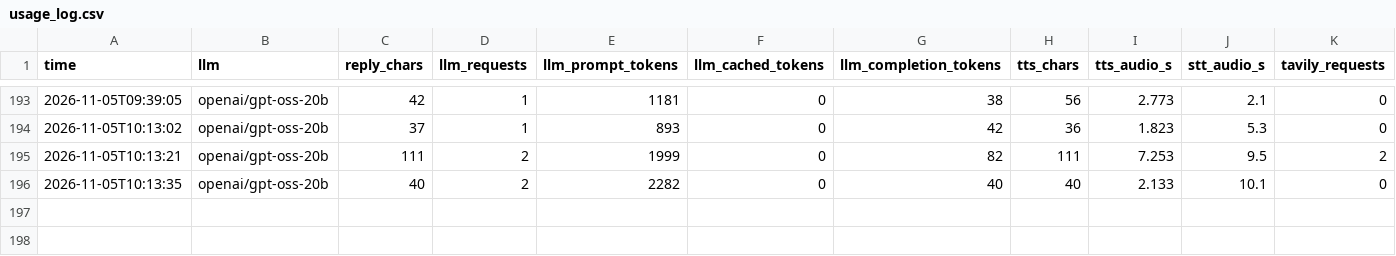
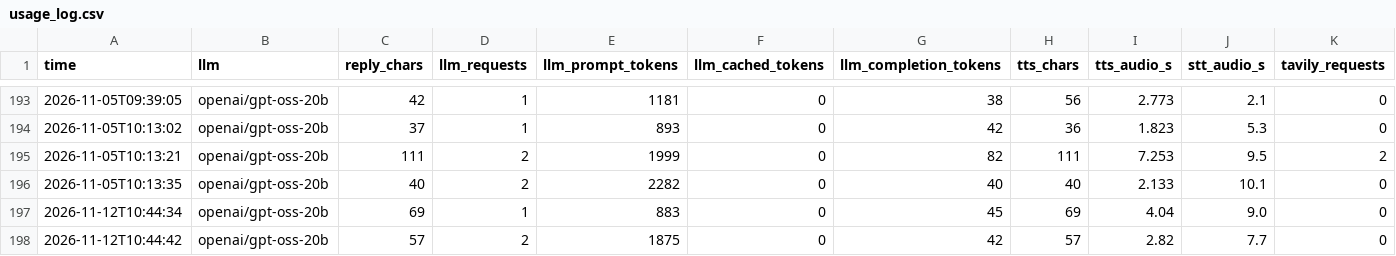
Before and after one commit to iamlakshit69/AURA, a CSV file: usage_log.csv, drawn as a sheet; only a part is shown, gaps mark what is left out; rows hold the shown columns only; the diff names each change by its address in the sheet, - before the commit and + after, or states it on an @@ line.

```diff
--- a/usage_log.csv
+++ b/usage_log.csv
+row 197: 2026-11-12T10:44:34 | openai/gpt-oss-20b | 69 | 1 | 883 | 0 | 45 | 69 | 4.04 | 9.0 | 0
+row 198: 2026-11-12T10:44:42 | openai/gpt-oss-20b | 57 | 2 | 1875 | 0 | 42 | 57 | 2.82 | 7.7 | 0
```
Also changed, not shown: cost_log.csv, 3 other files.
